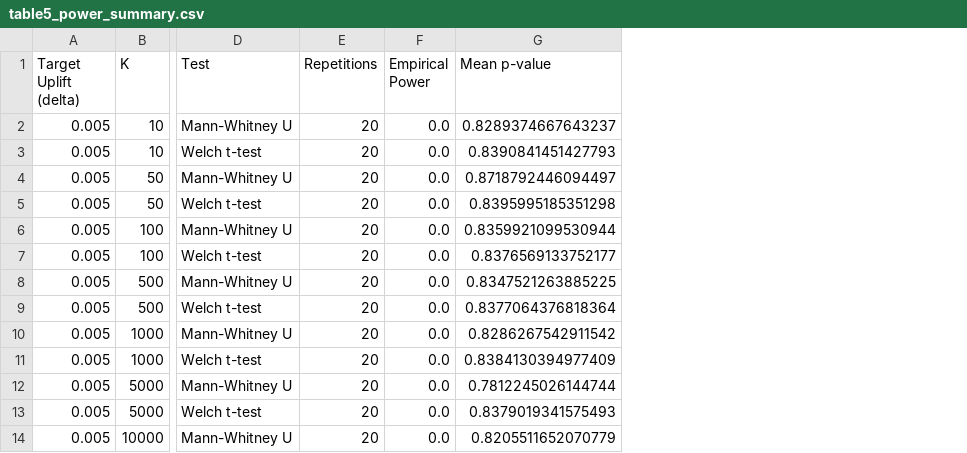
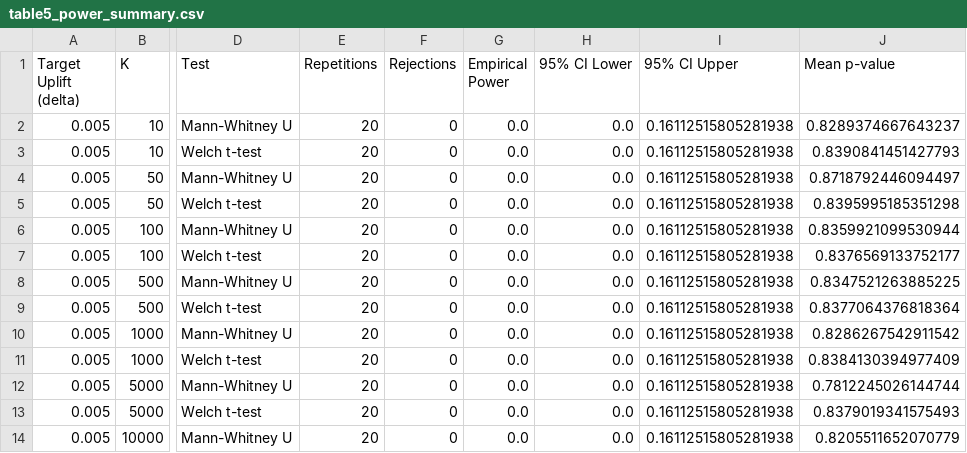
Before and after one commit to vagizD/mwu_bucketing, a CSV file: results/tables/table5_power_summary.csv, drawn as a sheet; only a part is shown, gaps mark what is left out; the diff names each change by its address in the sheet, - before the commit and + after, or states it on an @@ line.

```diff
--- a/results/tables/table5_power_summary.csv
+++ b/results/tables/table5_power_summary.csv
+column F (Rejections), rows 2-14: all 0
+column H (95% CI Lower), rows 2-14: all 0.0
+column I (95% CI Upper), rows 2-14: all 0.16112515805281938
```
Also changed, not shown: results/tables/table3_null_rejections.csv, 11 other files.
